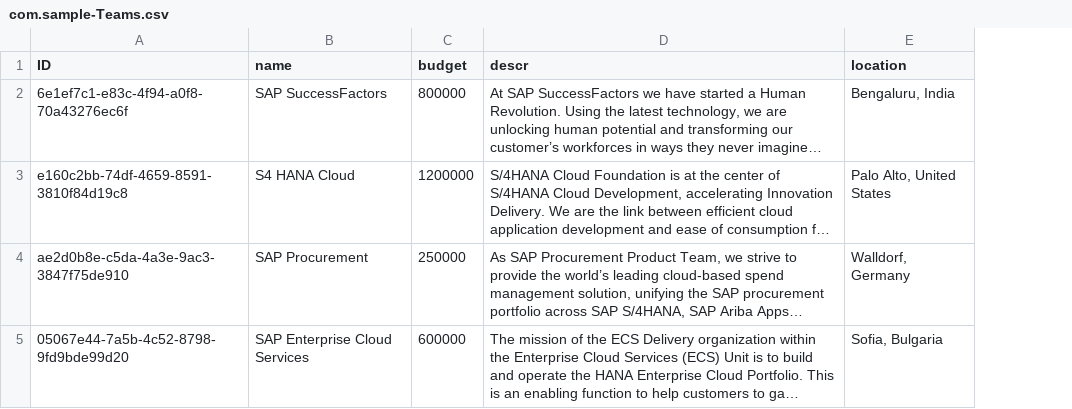
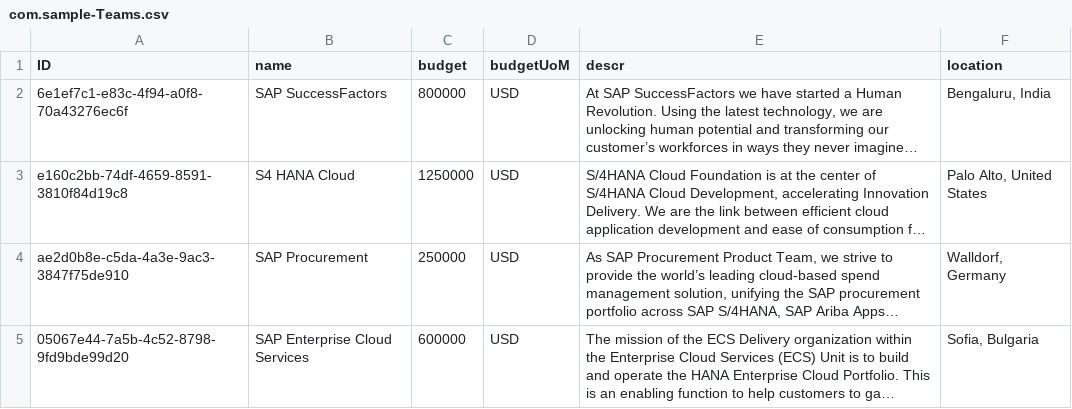
Before and after one commit to anselm94/cap-java-employee-management, a CSV file: db/data/com.sample-Teams.csv, drawn as a sheet; long unchanged cells end in …; the diff names each change by its address in the sheet, - before the commit and + after, or states it on an @@ line.

```diff
--- a/db/data/com.sample-Teams.csv
+++ b/db/data/com.sample-Teams.csv
+column D (budgetUoM), rows 2-5: all USD
-C3 (budget): 1200000
+C3 (budget): 1250000
```
Also changed, not shown: db/data/com.sample-Employees.csv, 13 other files.
